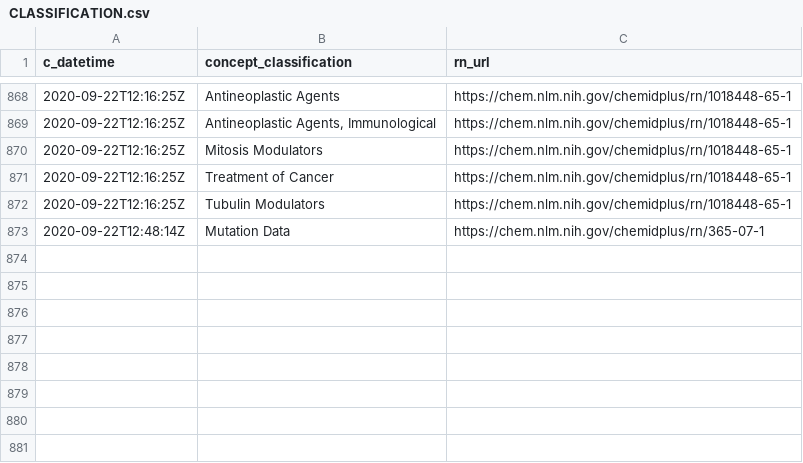
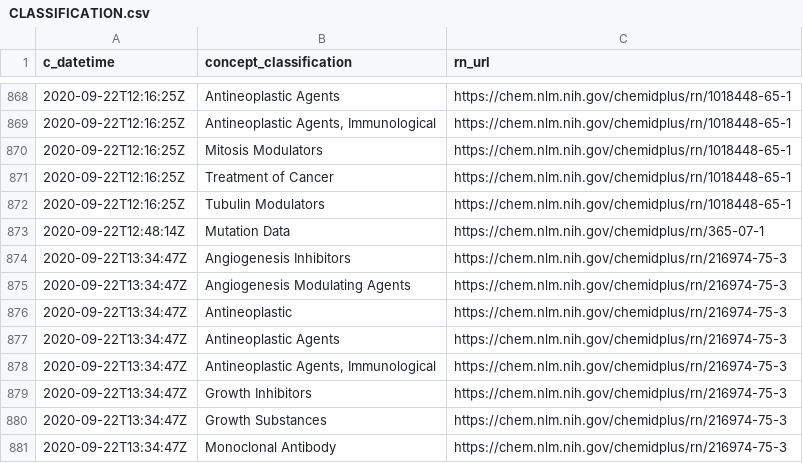
Before and after one commit to meerapatelmd/chemidplusSearchData, a CSV file: data-raw/CLASSIFICATION.csv, drawn as a sheet; only a part is shown, gaps mark what is left out.

Commit message:
automated data refresh

```diff
--- a/data-raw/CLASSIFICATION.csv
+++ b/data-raw/CLASSIFICATION.csv
@@ -873 +873,9 @@ c_datetime,concept_classification,rn_url
 2020-09-22T12:48:14Z,Mutation Data,https://chem.nlm.nih.gov/chemidplus/rn/365-07-1
+2020-09-22T13:34:47Z,Angiogenesis Inhibitors,https://chem.nlm.nih.gov/chemidplus/rn/216974-75-3
+2020-09-22T13:34:47Z,Angiogenesis Modulating Agents,https://chem.nlm.nih.gov/chemidplus/rn/216974-75-3
+2020-09-22T13:34:47Z,Antineoplastic,https://chem.nlm.nih.gov/chemidplus/rn/216974-75-3
+2020-09-22T13:34:47Z,Antineoplastic Agents,https://chem.nlm.nih.gov/chemidplus/rn/216974-75-3
+2020-09-22T13:34:47Z,"Antineoplastic Agents, Immunological",https://chem.nlm.nih.gov/chemidplus/rn/216974-75-3
+2020-09-22T13:34:47Z,Growth Inhibitors,https://chem.nlm.nih.gov/chemidplus/rn/216974-75-3
+2020-09-22T13:34:47Z,Growth Substances,https://chem.nlm.nih.gov/chemidplus/rn/216974-75-3
+2020-09-22T13:34:47Z,Monoclonal Antibody,https://chem.nlm.nih.gov/chemidplus/rn/216974-75-3
```
Also changed, not shown: data-raw/REGISTRY_NUMBERS.csv, data-raw/RN_URL_VALIDITY.csv, 17 other files.
